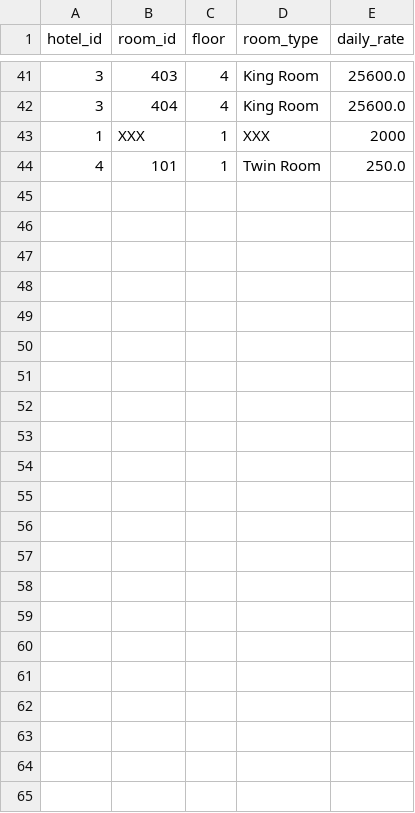
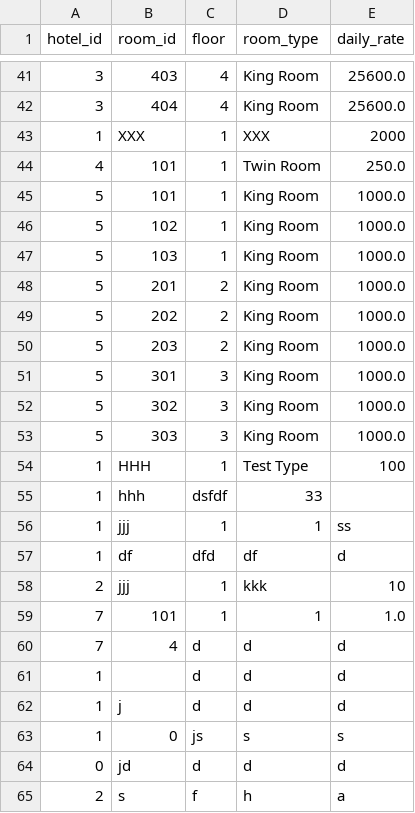
Before and after one commit to JhonatanJGAmaral/room-booking-app-facens, a CSV file: infrastructure/database/rooms.csv, drawn as a sheet; only a part is shown, gaps mark what is left out; the diff names each change by its address in the sheet, - before the commit and + after, or states it on an @@ line.

Commit message:
feat: show registered hotels

```diff
--- a/infrastructure/database/rooms.csv
+++ b/infrastructure/database/rooms.csv
+row 45: 5 | 101 | 1 | King Room | 1000.0
+row 46: 5 | 102 | 1 | King Room | 1000.0
+row 47: 5 | 103 | 1 | King Room | 1000.0
+row 48: 5 | 201 | 2 | King Room | 1000.0
+row 49: 5 | 202 | 2 | King Room | 1000.0
+row 50: 5 | 203 | 2 | King Room | 1000.0
+row 51: 5 | 301 | 3 | King Room | 1000.0
+row 52: 5 | 302 | 3 | King Room | 1000.0
+row 53: 5 | 303 | 3 | King Room | 1000.0
+row 54: 1 | HHH | 1 | Test Type | 100
+row 55: 1 | hhh | dsfdf | 33
+row 56: 1 | jjj | 1 | 1 | ss
+row 57: 1 | df | dfd | df | d
+row 58: 2 | jjj | 1 | kkk | 10
+row 59: 7 | 101 | 1 | 1 | 1.0
+row 60: 7 | 4 | d | d | d
+row 61: 1 |  | d | d | d
+row 62: 1 | j | d | d | d
+row 63: 1 | 0 | js | s | s
+row 64: 0 | jd | d | d | d
+row 65: 2 | s | f | h | a
```
Also changed, not shown: 3 other files.
